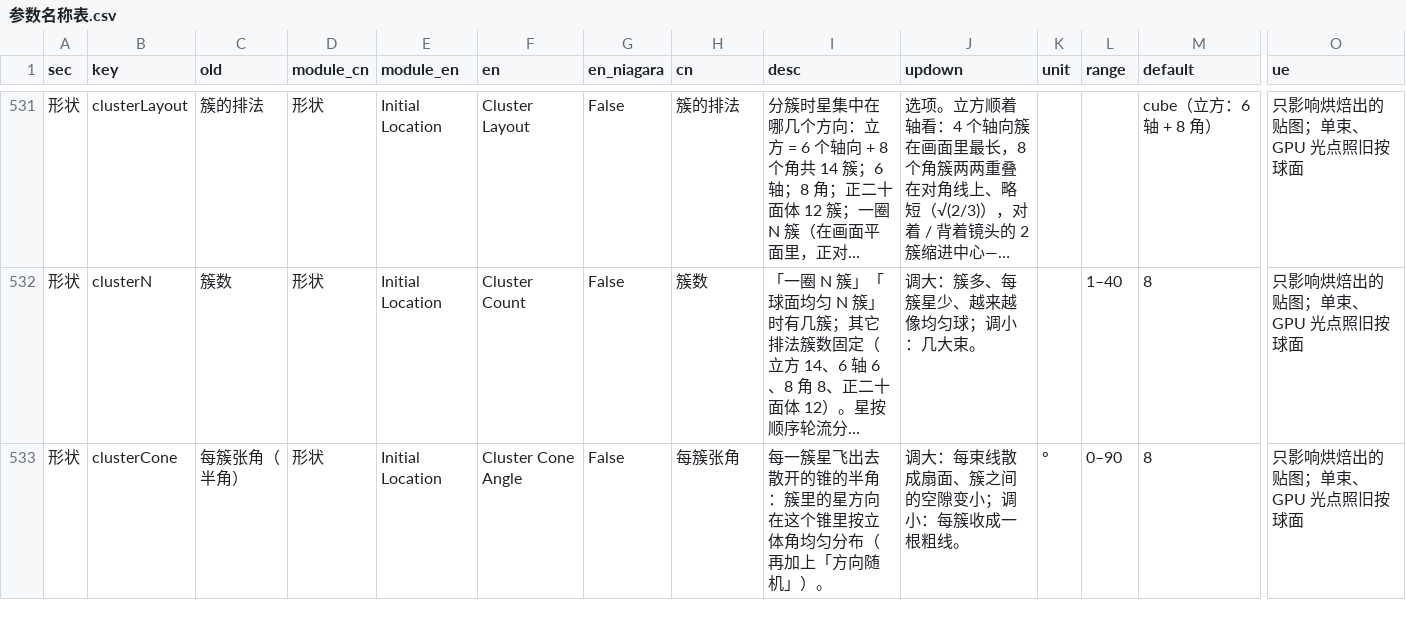
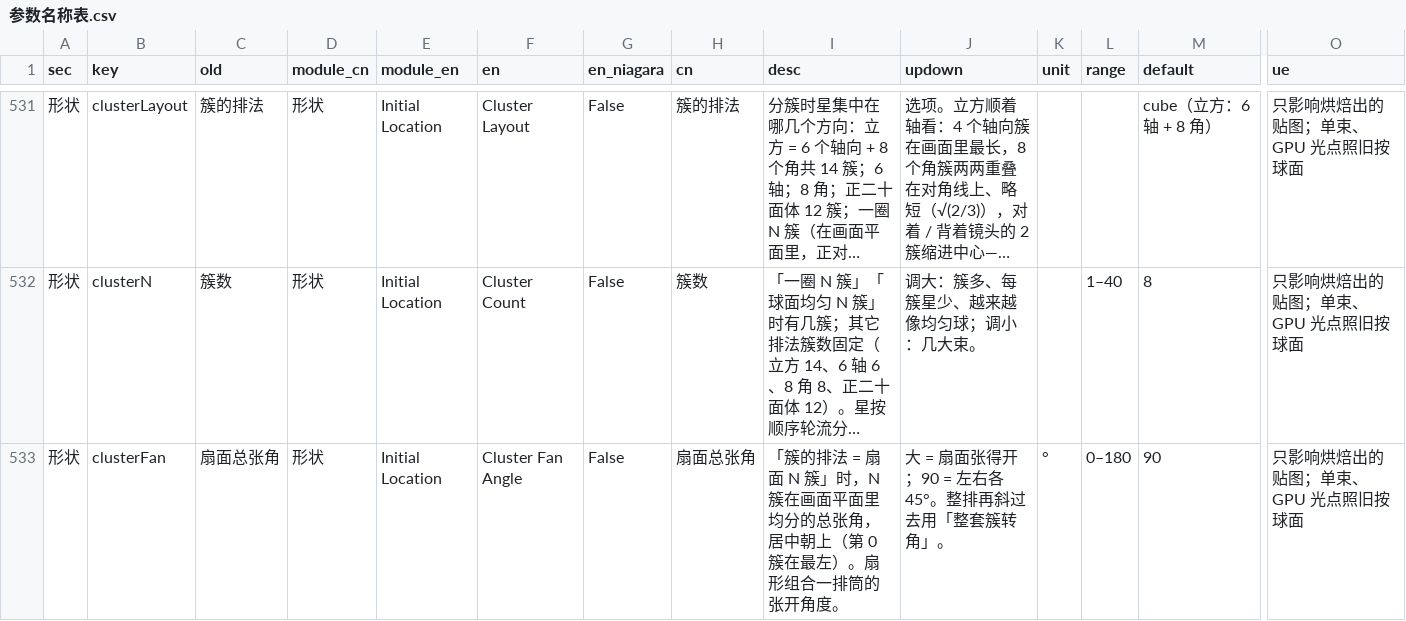
Before and after one commit to loccmaiii-lang/FireWorksLab, a CSV file: analysis/命名/参数名称表.csv, drawn as a sheet; only a part is shown, gaps mark what is left out; the shorter side is filled out with more unchanged rows; long unchanged cells end in …; rows hold the shown columns only; the diff covers the shown part only; the diff names each change by its address in the sheet, - before the commit and + after, or states it on an @@ line.

```diff
--- a/analysis/命名/参数名称表.csv
+++ b/analysis/命名/参数名称表.csv
+row 533: 形状 | clusterFan | 扇面总张角 | 形状 | Initial Location | Cluster Fan Angle | False | 扇面总张角 | 「簇的排法 = 扇面 N 簇」时，N 簇在画面平面里均分的总张角，居中朝上（第 0 簇在最左）。扇形组合一排筒的张开角度。 | 大 = 扇面张得开；90 = 左右各 45°。整排再斜过去用「整套簇转角」。 | ° | 0–180 | 90 | 只影响烘焙出的贴图；单束、GPU 光点照旧按球面
```
Also changed, not shown: 1 added row elsewhere in this file, 21 other files.
